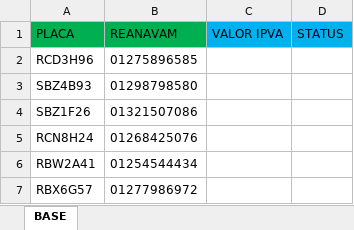
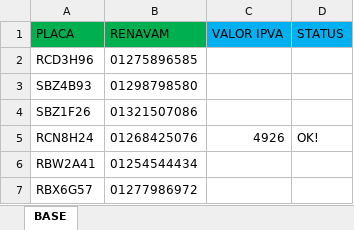
Before and after one commit to Dhx27/DukarDespachantes, an Excel workbook: data/BASE DETRAN GOIAS.xlsx, sheet BASE, drawn as a sheet; only a part is shown; values as stored, in another font and other column widths than the file's, no borders; the diff names each change by its address in the sheet, - before the commit and + after, or states it on an @@ line.

```diff
--- a/data/BASE DETRAN GOIAS.xlsx (sheet BASE)
+++ b/data/BASE DETRAN GOIAS.xlsx (sheet BASE)
-B1: REANAVAM
+B1: RENAVAM
-C5 (VALOR IPVA): (empty)
+C5 (VALOR IPVA): 4926
-D5 (STATUS): (empty)
+D5 (STATUS): OK!
```
Also changed, not shown: 1 other file.
